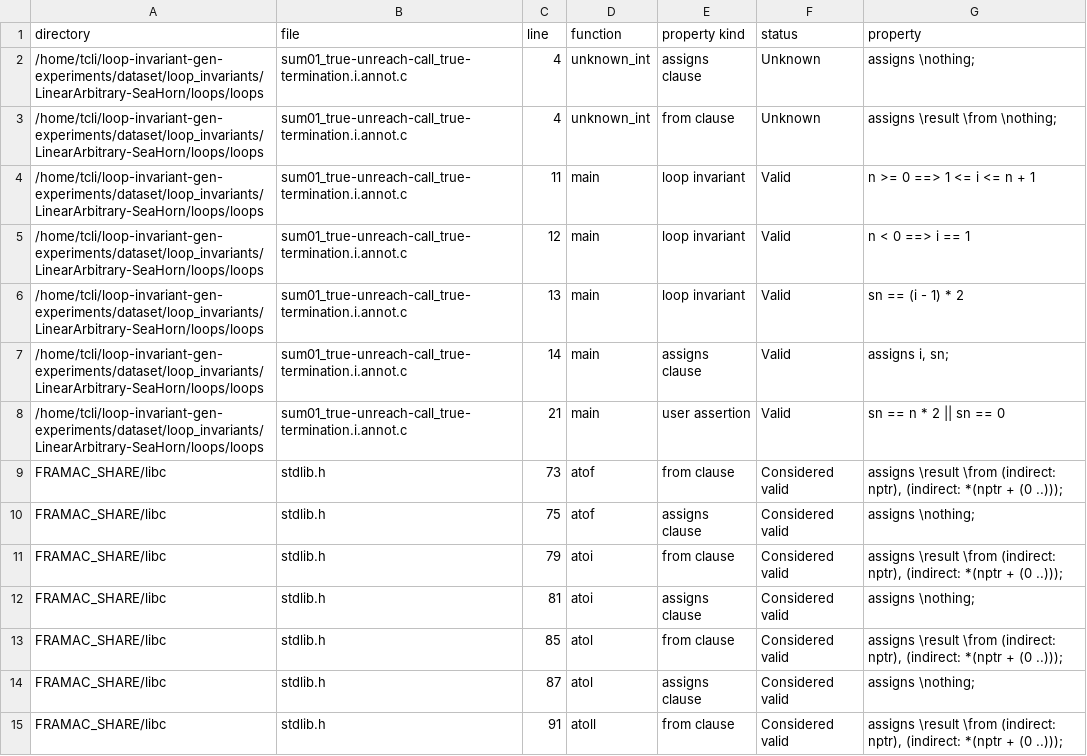
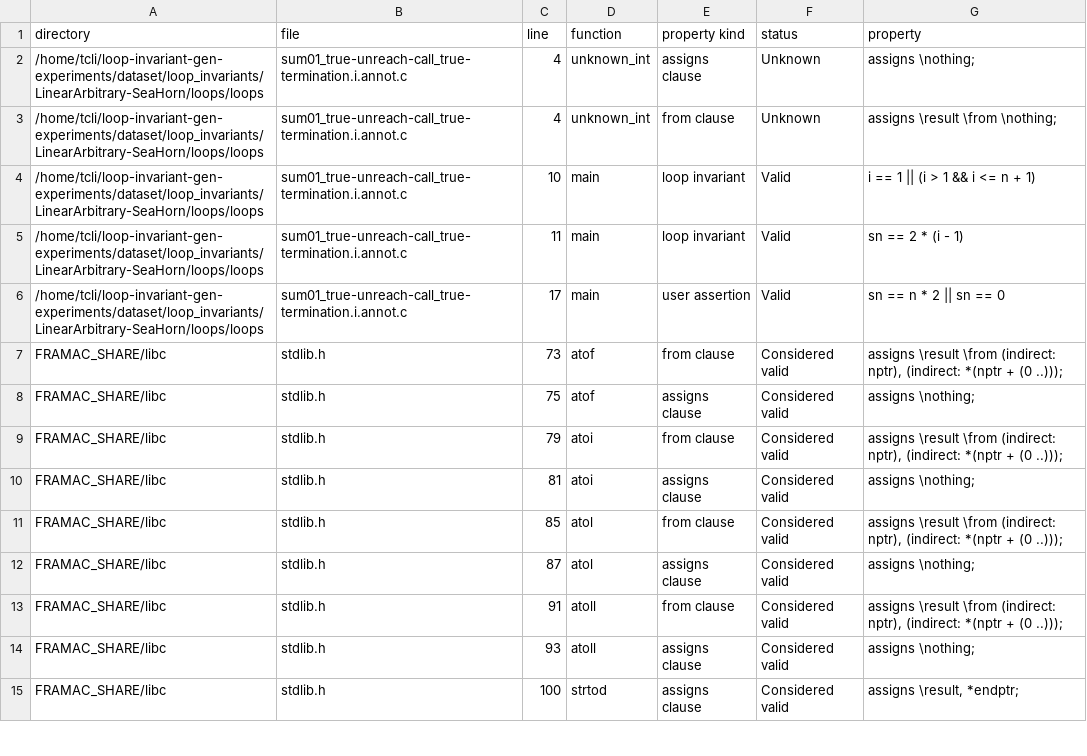
Before and after one commit to ltcRandomwalk/loop-invariant-gen-experiments, a CSV file: dataset/loop_invariants/LinearArbitrary-SeaHorn/loops/loops/sum01_true-unreach-call_true-termination.i.annot.c__output_dump.csv, drawn as a sheet; only a part is shown; the shorter side is filled out with more unchanged rows.

```diff
--- a/dataset/loop_invariants/LinearArbitrary-SeaHorn/loops/loops/sum01_true-unreach-call_true-termination.i.annot.c__output_dump.csv
+++ b/dataset/loop_invariants/LinearArbitrary-SeaHorn/loops/loops/sum01_true-unreach-call_true-termination.i.annot.c__output_dump.csv
@@ -3,7 +3,5 @@ directory	file	line	function	property kind	status	property
 /home/tcli/loop-invariant-gen-experiments/dataset/loop_invariants/LinearArbitrary-SeaHorn/loops/loops	sum01_true-unreach-call_true-termination.i.annot.c	4	unknown_int	from clause	Unknown	assigns \result \from \nothing;
-/home/tcli/loop-invariant-gen-experiments/dataset/loop_invariants/LinearArbitrary-SeaHorn/loops/loops	sum01_true-unreach-call_true-termination.i.annot.c	11	main	loop invariant	Valid	n >= 0 ==> 1 <= i <= n + 1
-/home/tcli/loop-invariant-gen-experiments/dataset/loop_invariants/LinearArbitrary-SeaHorn/loops/loops	sum01_true-unreach-call_true-termination.i.annot.c	12	main	loop invariant	Valid	n < 0 ==> i == 1
-/home/tcli/loop-invariant-gen-experiments/dataset/loop_invariants/LinearArbitrary-SeaHorn/loops/loops	sum01_true-unreach-call_true-termination.i.annot.c	13	main	loop invariant	Valid	sn == (i - 1) * 2
-/home/tcli/loop-invariant-gen-experiments/dataset/loop_invariants/LinearArbitrary-SeaHorn/loops/loops	sum01_true-unreach-call_true-termination.i.annot.c	14	main	assigns clause	Valid	assigns i, sn;
-/home/tcli/loop-invariant-gen-experiments/dataset/loop_invariants/LinearArbitrary-SeaHorn/loops/loops	sum01_true-unreach-call_true-termination.i.annot.c	21	main	user assertion	Valid	sn == n * 2 || sn == 0
+/home/tcli/loop-invariant-gen-experiments/dataset/loop_invariants/LinearArbitrary-SeaHorn/loops/loops	sum01_true-unreach-call_true-termination.i.annot.c	10	main	loop invariant	Valid	i == 1 || (i > 1 && i <= n + 1)
+/home/tcli/loop-invariant-gen-experiments/dataset/loop_invariants/LinearArbitrary-SeaHorn/loops/loops	sum01_true-unreach-call_true-termination.i.annot.c	11	main	loop invariant	Valid	sn == 2 * (i - 1)
+/home/tcli/loop-invariant-gen-experiments/dataset/loop_invariants/LinearArbitrary-SeaHorn/loops/loops	sum01_true-unreach-call_true-termination.i.annot.c	17	main	user assertion	Valid	sn == n * 2 || sn == 0
 FRAMAC_SHARE/libc	stdlib.h	73	atof	from clause	Considered valid	assigns \result \from (indirect: nptr), (indirect: *(nptr + (0 ..)));
```
Also changed, not shown: dataset/loop_invariants/accelerating_invariant_generation/cav/20.c__output_dump.csv, dataset/loop_invariants/code2inv/5.c__output_dump.csv, 24 other files.
